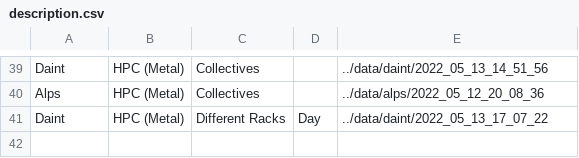
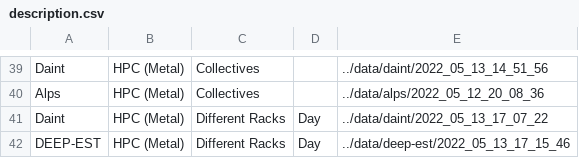
Before and after one commit to DanieleDeSensi/cloud_noise_data, a CSV file: description.csv, drawn as a sheet; only a part is shown, gaps mark what is left out.

Commit message:
[ADD] New collectives data.

```diff
--- a/description.csv
+++ b/description.csv
@@ -41 +41,2 @@ Alps,HPC (Metal),Collectives,,../data/alps/2022_05_12_20_08_36
 Daint,HPC (Metal),Different Racks,Day,../data/daint/2022_05_13_17_07_22
+DEEP-EST,HPC (Metal),Different Racks,Day,../data/deep-est/2022_05_13_17_15_46
```
Also changed, not shown: 1 other file.
